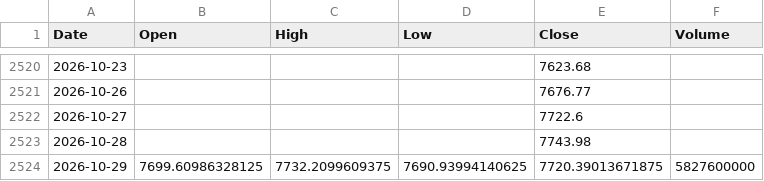
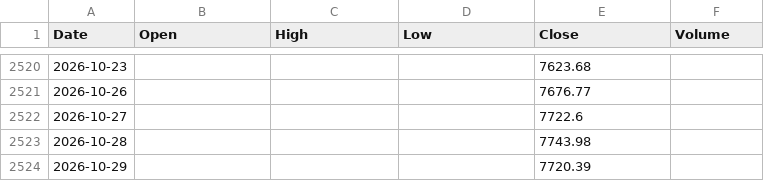
Before and after one commit to marthavshelton-sys/fnam-debt-monitor, a CSV file: tools/oracle/data/prices_spx_daily.csv, drawn as a sheet; only a part is shown, gaps mark what is left out.

```diff
--- a/tools/oracle/data/prices_spx_daily.csv
+++ b/tools/oracle/data/prices_spx_daily.csv
@@ -2523,2 +2523,2 @@ Date,Open,High,Low,Close,Volume
 2026-10-28,,,,7743.98,
-2026-10-29,7699.60986328125,7732.2099609375,7690.93994140625,7720.39013671875,5827600000
+2026-10-29,,,,7720.39,
```
Also changed, not shown: tools/oracle/data/bbb_oas.csv, 25 other files.
